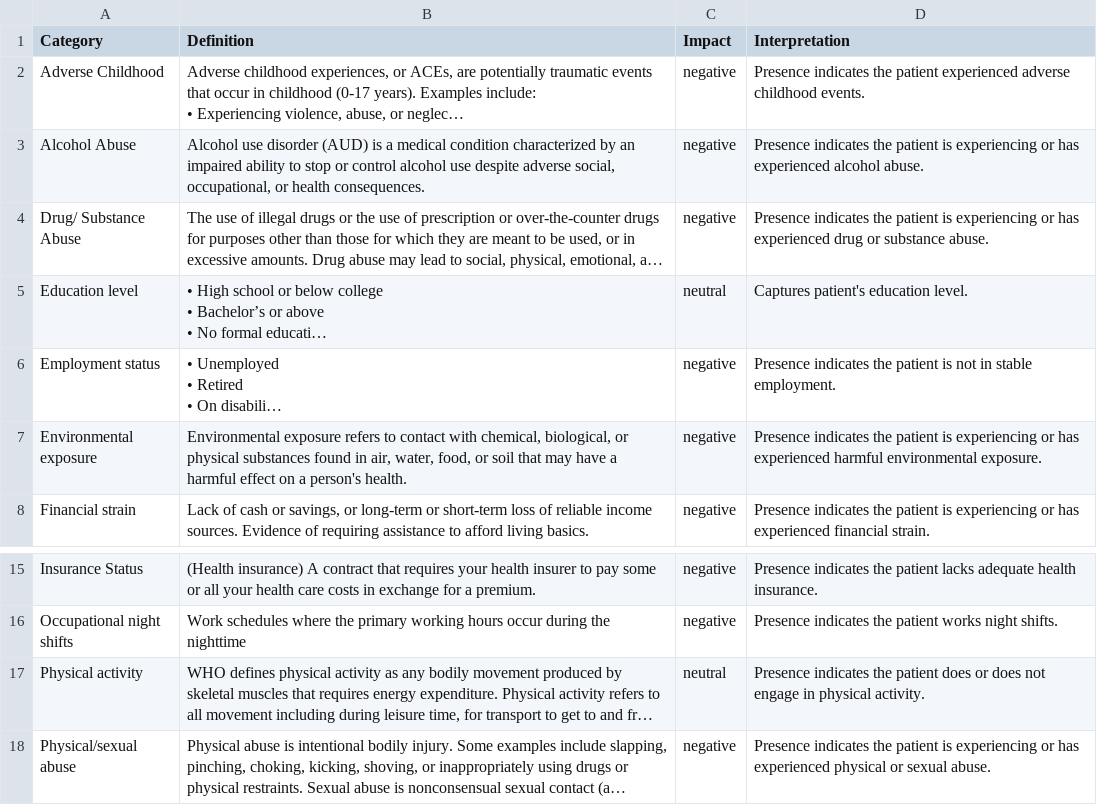
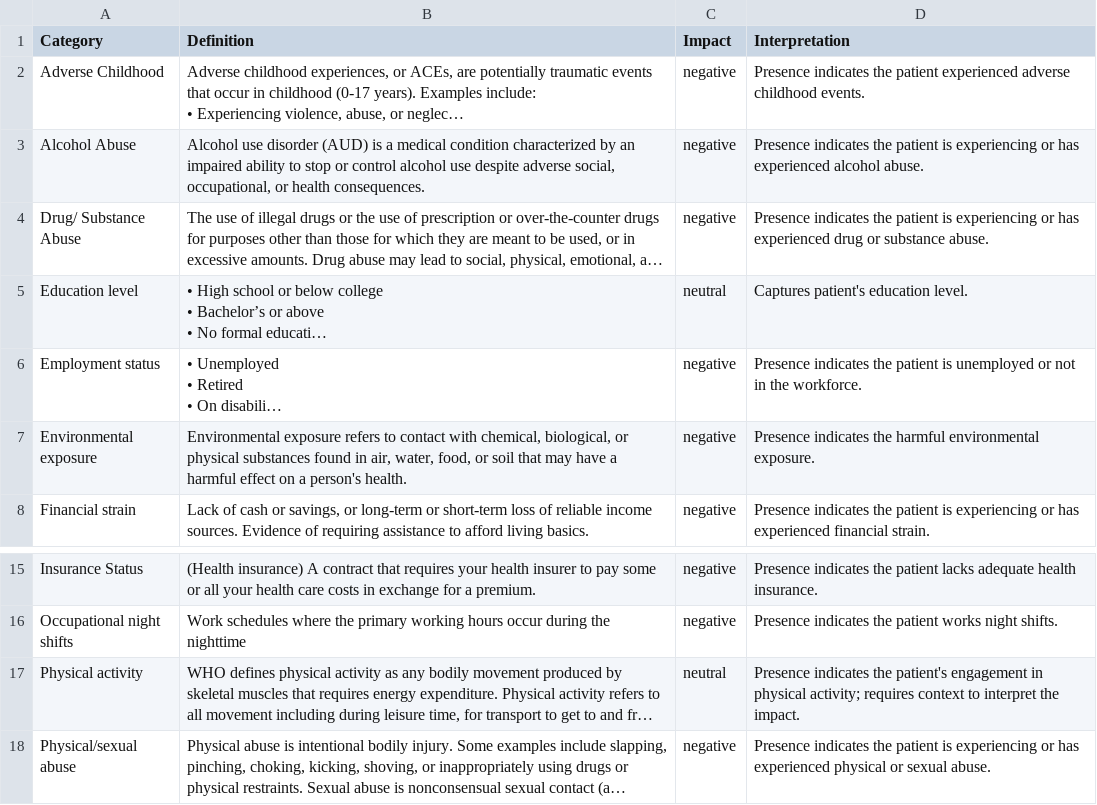
Before and after one commit to OHNLP/MedSDoH, a CSV file: references/sdoh_concept_definition.csv, drawn as a sheet; only a part is shown, gaps mark what is left out; long unchanged cells end in …; the diff names each change by its address in the sheet, - before the commit and + after, or states it on an @@ line.

Commit message:
improve category interpretation

```diff
--- a/references/sdoh_concept_definition.csv
+++ b/references/sdoh_concept_definition.csv
-D6 (Interpretation): …patient is not in stable employment.
+D6 (Interpretation): …patient is unemployed or not in the workforce.
-D7 (Interpretation): …indicates the patient is experiencing or has experienced harmful environmental…
+D7 (Interpretation): …indicates the harmful environmental…
-D17 (Interpretation): …indicates the patient does or does not engage in physical activity.
+D17 (Interpretation): …indicates the patient's engagement in physical activity; requires context to interpret the impact.
```
